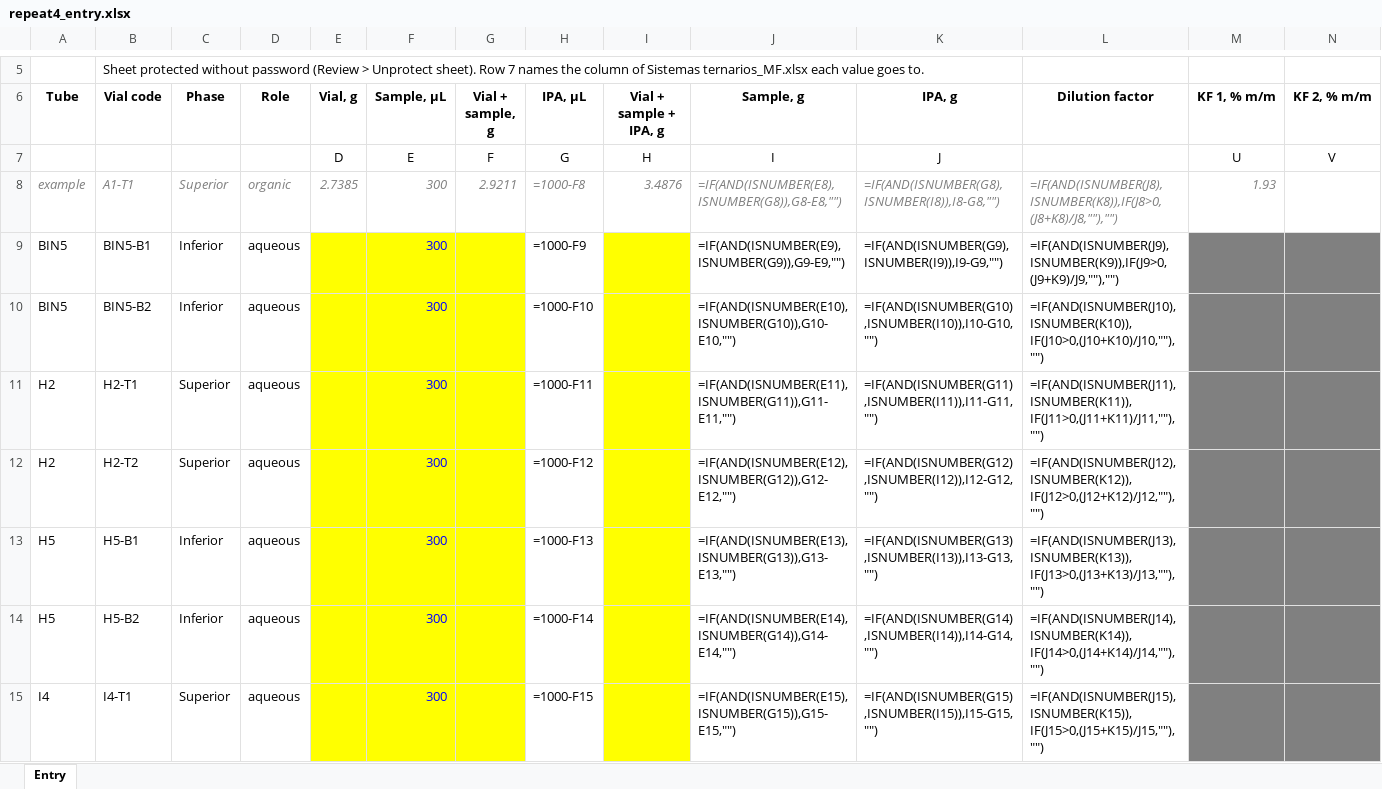
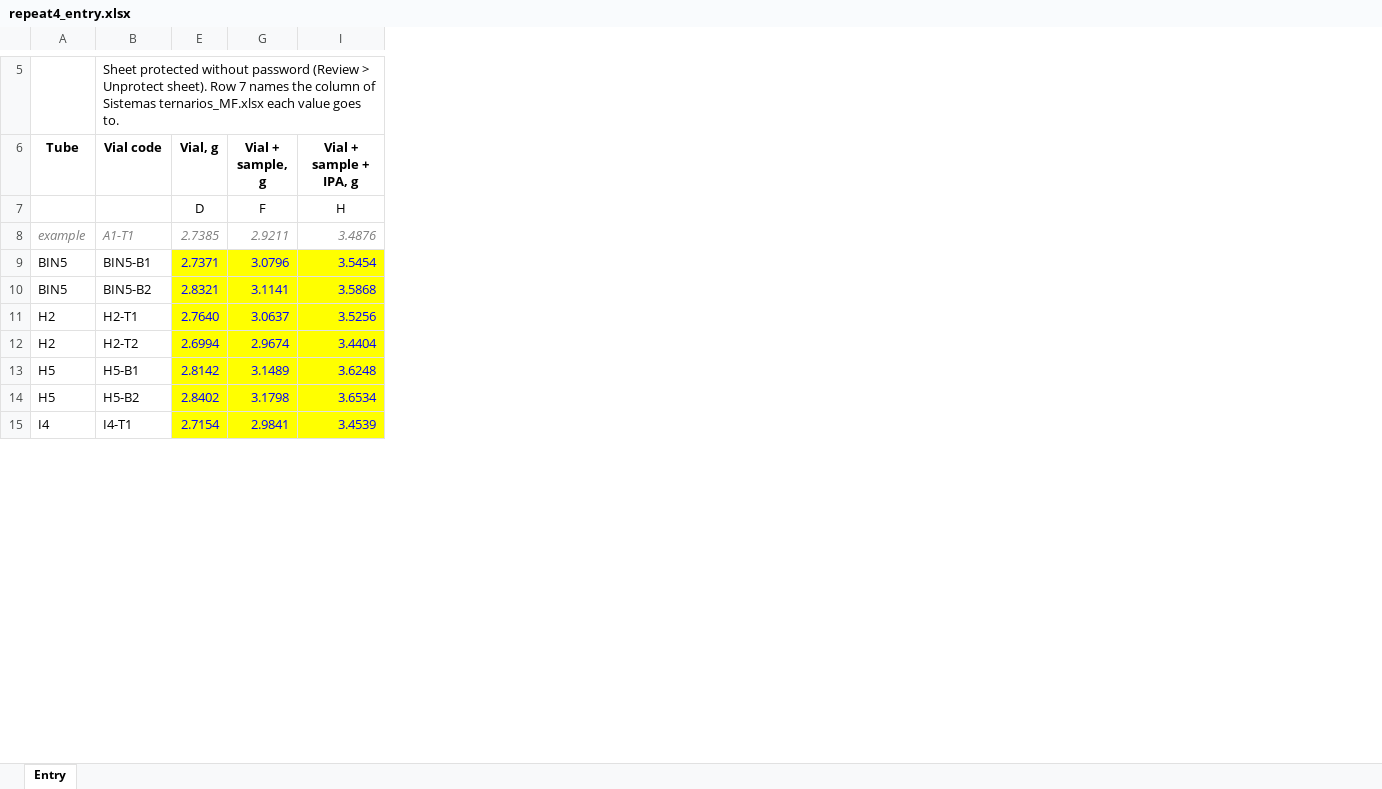
Before and after one commit to step-group/picos-gc, an Excel workbook: out/repeat4_entry.xlsx, sheet Entry, drawn as a sheet; only a part is shown, gaps mark what is left out; values as stored, in another font and other column widths than the file's, no borders; formulas without a stored value are shown as written; the diff covers the shown part only; the diff names each change by its address in the sheet, - before the commit and + after, or states it on an @@ line.

```diff
--- a/out/repeat4_entry.xlsx (sheet Entry)
+++ b/out/repeat4_entry.xlsx (sheet Entry)
@@ column C (Phase) hidden, rows 8-15: Superior | Inferior | Inferior | Superior | Superior | Inferior | Inferior | Superior @@
@@ column D (Role) hidden, rows 8-15: organic | aqueous | aqueous | aqueous | aqueous | aqueous | aqueous | aqueous @@
@@ column F (Sample, µL) hidden, rows 7-15: E | 300 | 300 | 300 | 300 | 300 | 300 | 300 | 300 @@
@@ column H (IPA, µL) hidden, rows 7-15: G | =1000-F8 | =1000-F9 | =1000-F10 | =1000-F11 | =1000-F12 | =1000-F13 | =1000-F14 | =1000-F15 @@
@@ column J (Sample, g) hidden, rows 7-15: I | =IF(AND(ISNUMBER(E8),ISNUMBER(G8)),G8-E8,"") | =IF(AND(ISNUMBER(E9),ISNUMBER(G9)),G9-E9,"") | =IF(AND(ISNUMBER(E10),ISNUMBER(G10)),G10-E10,"") | =IF(AND(ISNUMBER(E11),ISNUMBER(G11)),G11-E11,"") | =IF(AND(ISNUMBER(E12),ISNUMBER(G12)),G12-E12,"") | =IF(AND(ISNUMBER(E13),ISNUMBER(G13)),G13-E13,"") | =IF(AND(ISNUMBER(E14),ISNUMBER(G14)),G14-E14,"") | =IF(AND(ISNUMBER(E15),ISNUMBER(G15)),G15-E15,"") @@
@@ column K (IPA, g) hidden, rows 7-15: J | =IF(AND(ISNUMBER(G8),ISNUMBER(I8)),I8-G8,"") | =IF(AND(ISNUMBER(G9),ISNUMBER(I9)),I9-G9,"") | =IF(AND(ISNUMBER(G10),ISNUMBER(I10)),I10-G10,"") | =IF(AND(ISNUMBER(G11),ISNUMBER(I11)),I11-G11,"") | =IF(AND(ISNUMBER(G12),ISNUMBER(I12)),I12-G12,"") | =IF(AND(ISNUMBER(G13),ISNUMBER(I13)),I13-G13,"") | =IF(AND(ISNUMBER(G14),ISNUMBER(I14)),I14-G14,"") | =IF(AND(ISNUMBER(G15),ISNUMBER(I15)),I15-G15,"") @@
@@ column L (Dilution factor) hidden, rows 8-15: =IF(AND(ISNUMBER(J8),ISNUMBER(K8)),IF(J8>0,(J8+K8)/J8,""),"") | =IF(AND(ISNUMBER(J9),ISNUMBER(K9)),IF(J9>0,(J9+K9)/J9,""),"") | =IF(AND(ISNUMBER(J10),ISNUMBER(K10)),IF(J10>0,(J10+K10)/J10,""),"") | =IF(AND(ISNUMBER(J11),ISNUMBER(K11)),IF(J11>0,(J11+K11)/J11,""),"") | =IF(AND(ISNUMBER(J12),ISNUMBER(K12)),IF(J12>0,(J12+K12)/J12,""),"") | =IF(AND(ISNUMBER(J13),ISNUMBER(K13)),IF(J13>0,(J13+K13)/J13,""),"") | =IF(AND(ISNUMBER(J14),ISNUMBER(K14)),IF(J14>0,(J14+K14)/J14,""),"") | =IF(AND(ISNUMBER(J15),ISNUMBER(K15)),IF(J15>0,(J15+K15)/J15,""),"") @@
@@ column M (KF 1, % m/m) hidden, rows 7-8: U | 1.93 @@
@@ column N (KF 2, % m/m) hidden, row 7: V @@
-E9 (Vial, g): (empty)
+E9 (Vial, g): 2.7371
-G9 (Vial + sample, g): (empty)
+G9 (Vial + sample, g): 3.0796
-I9 (Vial + sample + IPA, g): (empty)
+I9 (Vial + sample + IPA, g): 3.5454
-E10 (Vial, g): (empty)
+E10 (Vial, g): 2.8321
-G10 (Vial + sample, g): (empty)
+G10 (Vial + sample, g): 3.1141
-I10 (Vial + sample + IPA, g): (empty)
+I10 (Vial + sample + IPA, g): 3.5868
-E11 (Vial, g): (empty)
+E11 (Vial, g): 2.7640
-G11 (Vial + sample, g): (empty)
+G11 (Vial + sample, g): 3.0637
-I11 (Vial + sample + IPA, g): (empty)
+I11 (Vial + sample + IPA, g): 3.5256
-E12 (Vial, g): (empty)
+E12 (Vial, g): 2.6994
-G12 (Vial + sample, g): (empty)
+G12 (Vial + sample, g): 2.9674
-I12 (Vial + sample + IPA, g): (empty)
+I12 (Vial + sample + IPA, g): 3.4404
-E13 (Vial, g): (empty)
+E13 (Vial, g): 2.8142
-G13 (Vial + sample, g): (empty)
+G13 (Vial + sample, g): 3.1489
-I13 (Vial + sample + IPA, g): (empty)
+I13 (Vial + sample + IPA, g): 3.6248
-E14 (Vial, g): (empty)
+E14 (Vial, g): 2.8402
-G14 (Vial + sample, g): (empty)
+G14 (Vial + sample, g): 3.1798
-I14 (Vial + sample + IPA, g): (empty)
+I14 (Vial + sample + IPA, g): 3.6534
-E15 (Vial, g): (empty)
+E15 (Vial, g): 2.7154
-G15 (Vial + sample, g): (empty)
+G15 (Vial + sample, g): 2.9841
-I15 (Vial + sample + IPA, g): (empty)
+I15 (Vial + sample + IPA, g): 3.4539
```
Also changed, not shown: 2 removed columns and 3 edited cells elsewhere in this sheet, hidden cells, out/repeat3_entry.xlsx, 28 other files.
